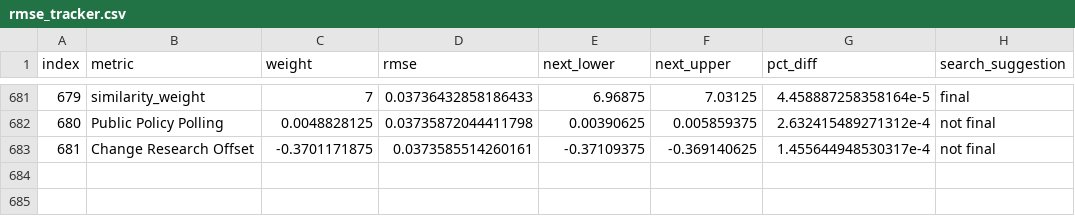
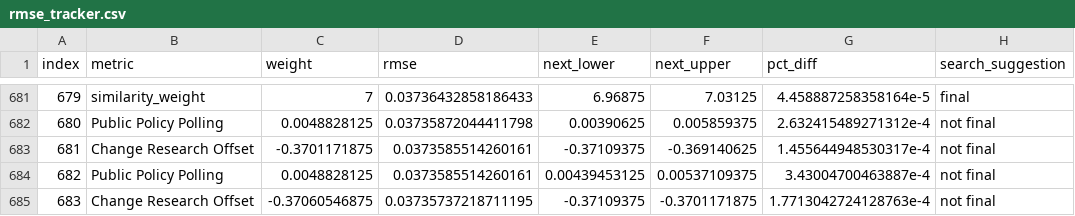
Before and after one commit to markjrieke/2022-midterm-forecasts, a CSV file: data/models/midterm_model/rmse_tracker.csv, drawn as a sheet; only a part is shown, gaps mark what is left out.

```diff
--- a/data/models/midterm_model/rmse_tracker.csv
+++ b/data/models/midterm_model/rmse_tracker.csv
@@ -683 +683,3 @@ index,metric,weight,rmse,next_lower,next_upper,pct_diff,search_suggestion
 681,Change Research Offset,-0.3701171875,0.0373585514260161,-0.37109375,-0.369140625,1.455644948530317e-4,not final
+682,Public Policy Polling,0.0048828125,0.0373585514260161,0.00439453125,0.00537109375,3.43004700463887e-4,not final
+683,Change Research Offset,-0.37060546875,0.03735737218711195,-0.37109375,-0.3701171875,1.7713042724128763e-4,not final
```
Also changed, not shown: data/models/midterm_model/variable_weights.csv, 1 other file.
